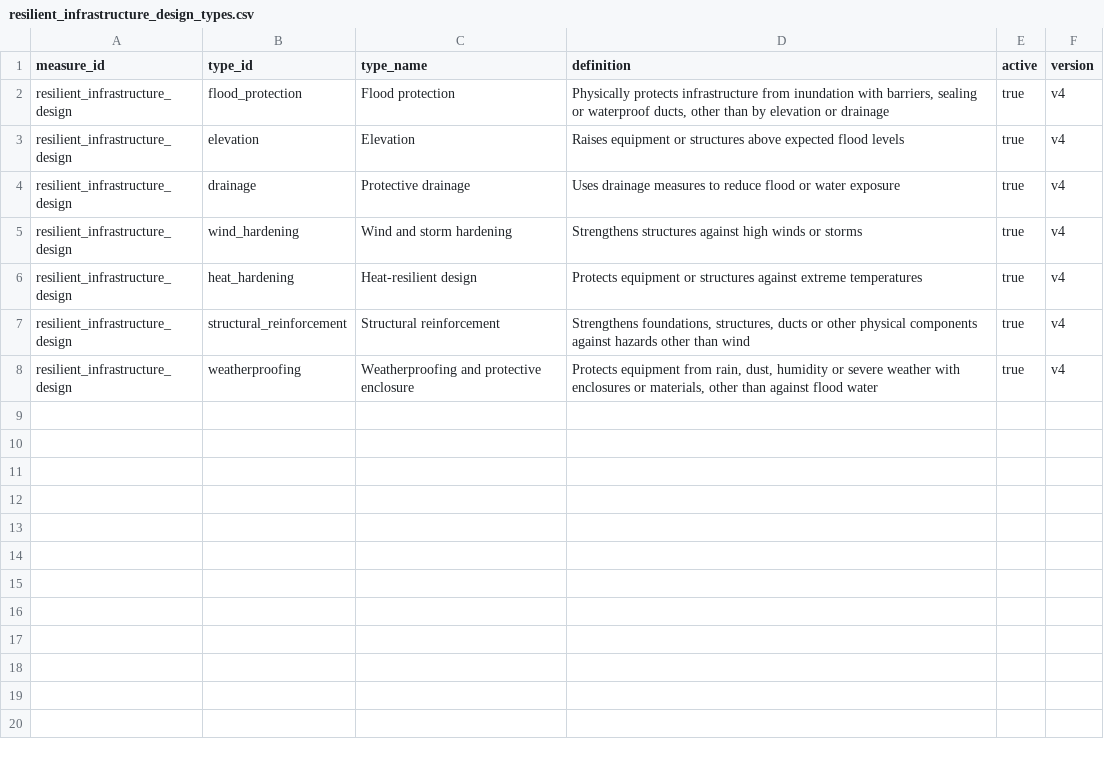
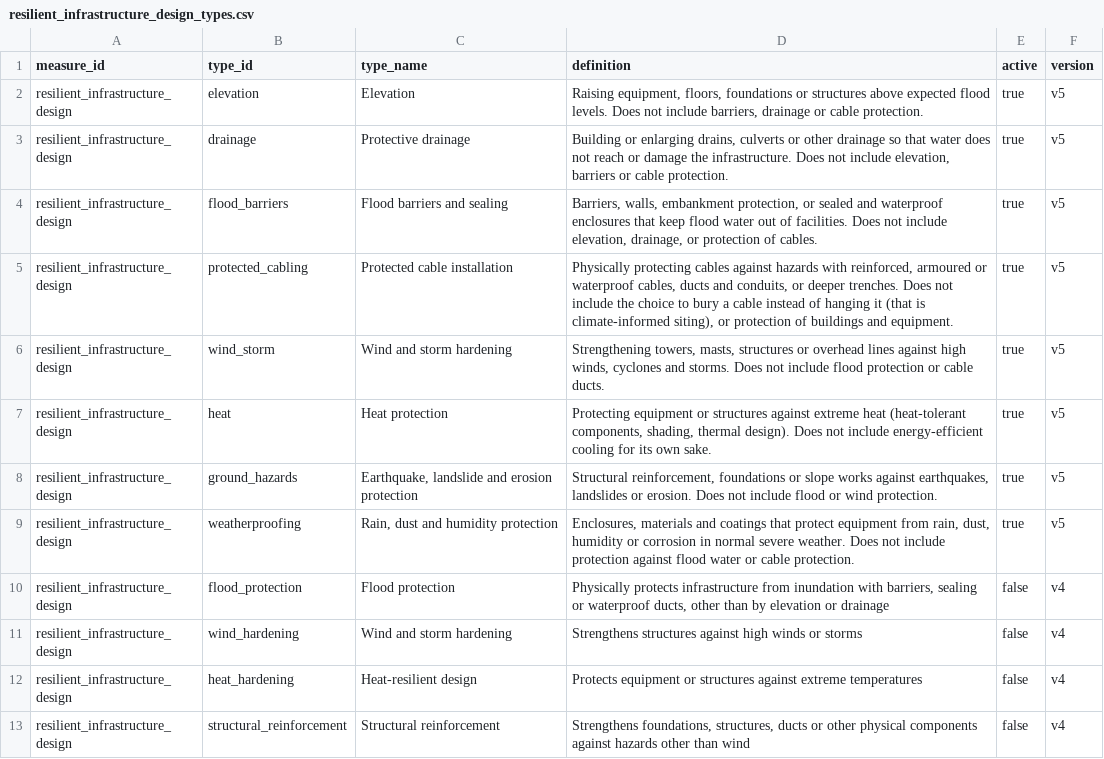
Before and after one commit to devvartpoddar/wbg-digital-resilience, a CSV file: analysis/labels/resilient_infrastructure_design_types.csv, drawn as a sheet.

```diff
--- a/analysis/labels/resilient_infrastructure_design_types.csv
+++ b/analysis/labels/resilient_infrastructure_design_types.csv
@@ -1,8 +1,13 @@
 measure_id,type_id,type_name,definition,active,version
-resilient_infrastructure_design,flood_protection,Flood protection,"Physically protects infrastructure from inundation with barriers, sealing or waterproof ducts, other than by elevation or drainage",true,v4
-resilient_infrastructure_design,elevation,Elevation,Raises equipment or structures above expected flood levels,true,v4
-resilient_infrastructure_design,drainage,Protective drainage,Uses drainage measures to reduce flood or water exposure,true,v4
-resilient_infrastructure_design,wind_hardening,Wind and storm hardening,Strengthens structures against high winds or storms,true,v4
-resilient_infrastructure_design,heat_hardening,Heat-resilient design,Protects equipment or structures against extreme temperatures,true,v4
-resilient_infrastructure_design,structural_reinforcement,Structural reinforcement,"Strengthens foundations, structures, ducts or other physical components against hazards other than wind",true,v4
-resilient_infrastructure_design,weatherproofing,Weatherproofing and protective enclosure,"Protects equipment from rain, dust, humidity or severe weather with enclosures or materials, other than against flood water",true,v4
+resilient_infrastructure_design,elevation,Elevation,"Raising equipment, floors, foundations or structures above expected flood levels. Does not include barriers, drainage or cable protection.",true,v5
+resilient_infrastructure_design,drainage,Protective drainage,"Building or enlarging drains, culverts or other drainage so that water does not reach or damage the infrastructure. Does not include elevation, barriers or cable protection.",true,v5
+resilient_infrastructure_design,flood_barriers,Flood barriers and sealing,"Barriers, walls, embankment protection, or sealed and waterproof enclosures that keep flood water out of facilities. Does not include elevation, drainage, or protection of cables.",true,v5
+resilient_infrastructure_design,protected_cabling,Protected cable installation,"Physically protecting cables against hazards with reinforced, armoured or waterproof cables, ducts and conduits, or deeper trenches. Does not include the choice to bury a cable instead of hanging it (that is climate-informed siting), or protection of buildings and equipment.",true,v5
+resilient_infrastructure_design,wind_storm,Wind and storm hardening,"Strengthening towers, masts, structures or overhead lines against high winds, cyclones and storms. Does not include flood protection or cable ducts.",true,v5
+resilient_infrastructure_design,heat,Heat protection,"Protecting equipment or structures against extreme heat (heat-tolerant components, shading, thermal design). Does not include energy-efficient cooling for its own sake.",true,v5
+resilient_infrastructure_design,ground_hazards,"Earthquake, landslide and erosion protection","Structural reinforcement, foundations or slope works against earthquakes, landslides or erosion. Does not include flood or wind protection.",true,v5
+resilient_infrastructure_design,weatherproofing,"Rain, dust and humidity protection","Enclosures, materials and coatings that protect equipment from rain, dust, humidity or corrosion in normal severe weather. Does not include protection against flood water or cable protection.",true,v5
+resilient_infrastructure_design,flood_protection,Flood protection,"Physically protects infrastructure from inundation with barriers, sealing or waterproof ducts, other than by elevation or drainage",false,v4
+resilient_infrastructure_design,wind_hardening,Wind and storm hardening,Strengthens structures against high winds or storms,false,v4
+resilient_infrastructure_design,heat_hardening,Heat-resilient design,Protects equipment or structures against extreme temperatures,false,v4
+resilient_infrastructure_design,structural_reinforcement,Structural reinforcement,"Strengthens foundations, structures, ducts or other physical components against hazards other than wind",false,v4
```
Also changed, not shown: analysis/labels/cra_types.csv, analysis/labels/disaster_recovery_types.csv, 42 other files.
